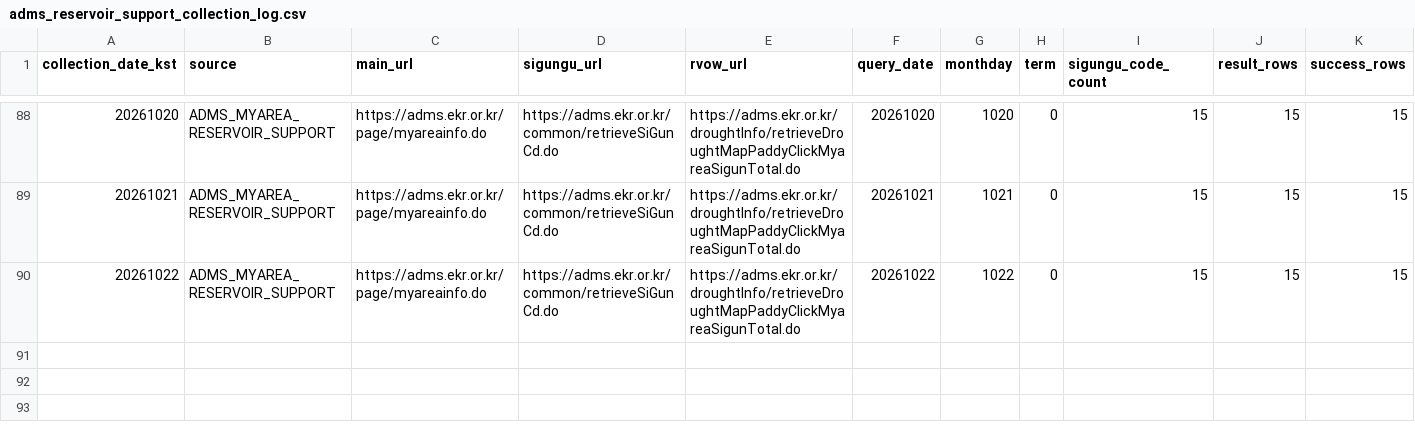
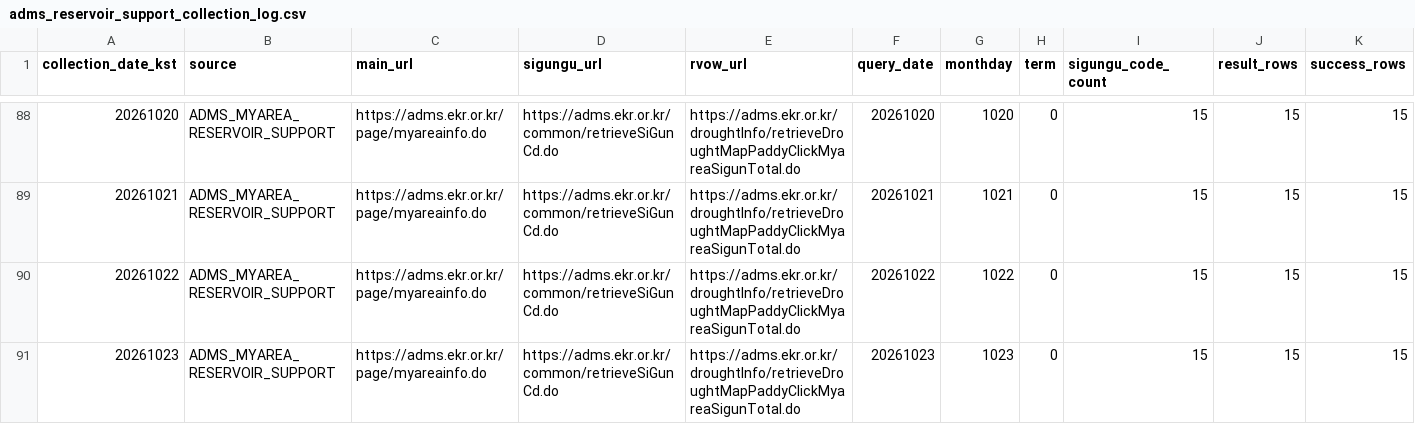
Before and after one commit to kara320090/AquaGuard-AI, a CSV file: data/metadata/adms_reservoir_support_collection_log.csv, drawn as a sheet; only a part is shown, gaps mark what is left out; rows hold the shown columns only; the diff names each change by its address in the sheet, - before the commit and + after, or states it on an @@ line.

```diff
--- a/data/metadata/adms_reservoir_support_collection_log.csv
+++ b/data/metadata/adms_reservoir_support_collection_log.csv
+row 91: 20261023 | ADMS_MYAREA_RESERVOIR_SUPPORT | https://adms.ekr.or.kr/page/myareainfo.do | https://adms.ekr.or.kr/common/retrieveSiGunCd.do | https://adms.ekr.or.kr/droughtInfo/retrieveDroughtMapPaddyClickMyareaSigunTotal.do | 20261023 | 1023 | 0 | 15 | 15 | 15
```
Also changed, not shown: data/metadata/adms_soil_moisture_collection_log.csv, data/metadata/kma_aws_weather_collection_log.csv, 34 other files.
